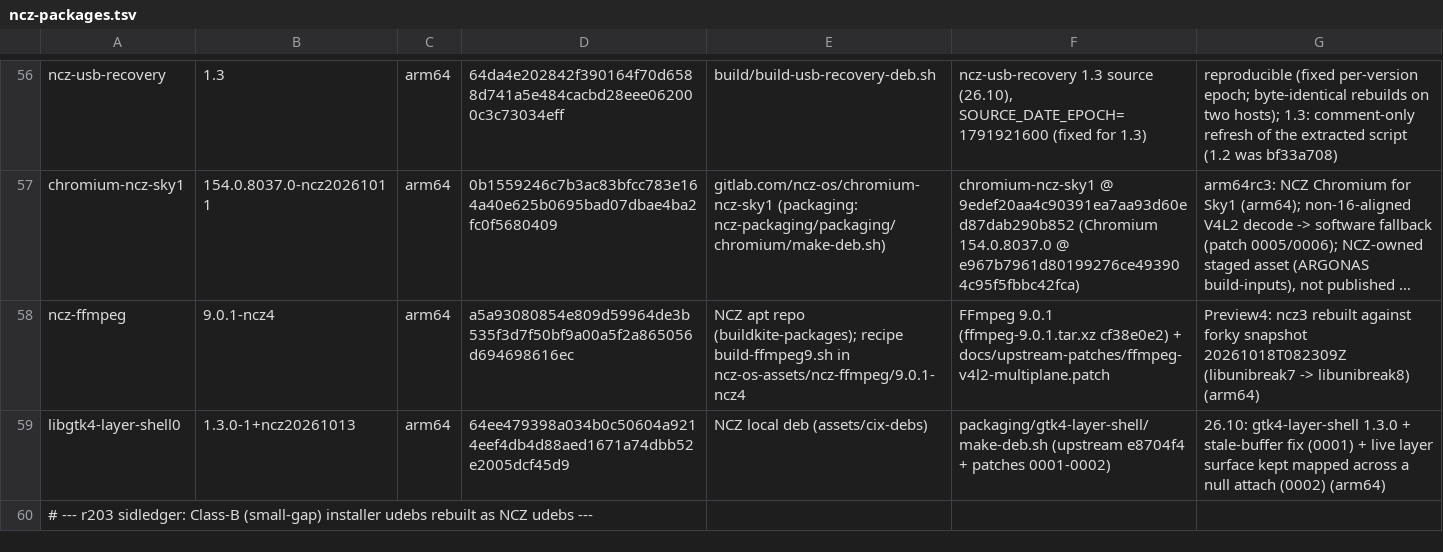
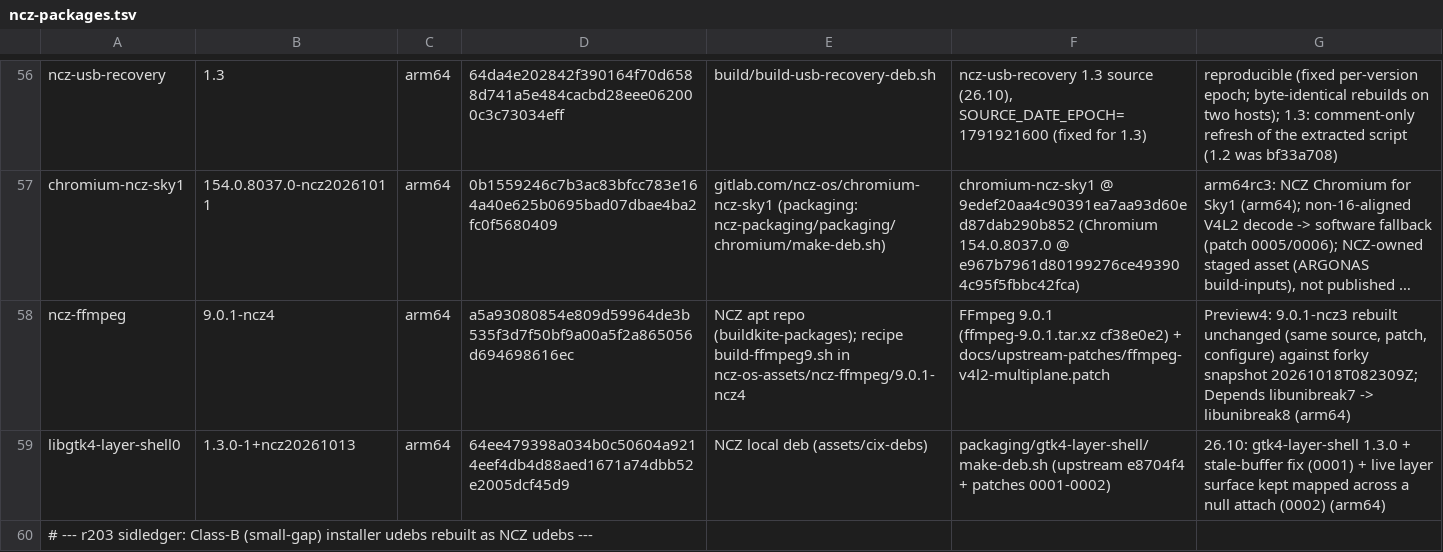
Before and after one commit to ncz-os/cix-installer, a TSV file: manifests/ncz-packages.tsv, drawn as a sheet; only a part is shown, gaps mark what is left out; long unchanged cells end in …; the diff names each change by its address in the sheet, - before the commit and + after, or states it on an @@ line.

Commit message:
ncz-ffmpeg: clarify the ncz4 ledger note
State that 9.0.1-ncz4 is ncz3 rebuilt without source changes, so the note
does not read as a stale ncz3 row.

```diff
--- a/manifests/ncz-packages.tsv
+++ b/manifests/ncz-packages.tsv
-G58: Preview4: ncz3 rebuilt against forky snapshot 20261018T082309Z (libunibreak7 -> libunibreak8) (arm64)
+G58: Preview4: 9.0.1-ncz3 rebuilt unchanged (same source, patch, configure) against forky snapshot 20261018T082309Z; Depends libunibreak7 -> libunibreak8 (arm64)
```
Also changed, not shown: 1 other file.
